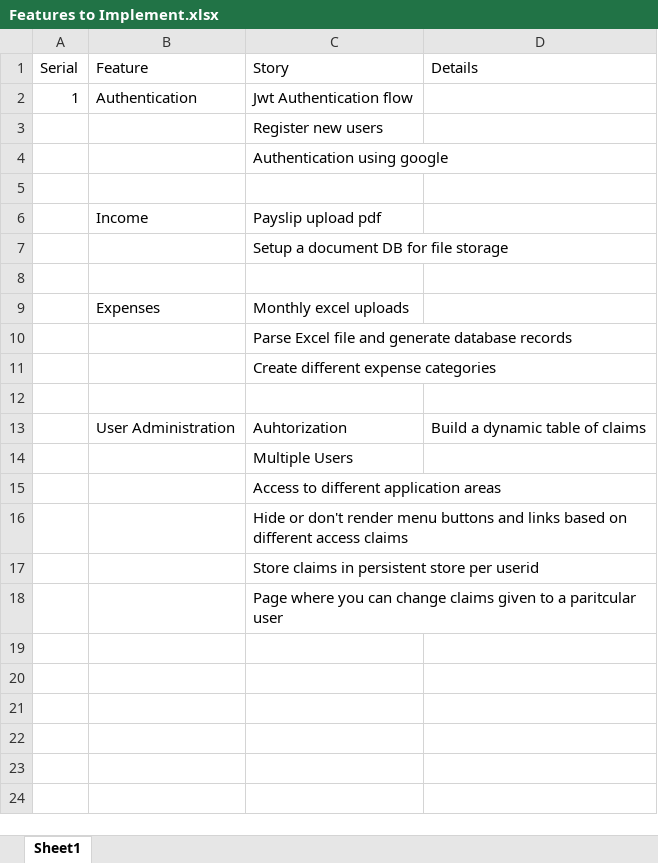
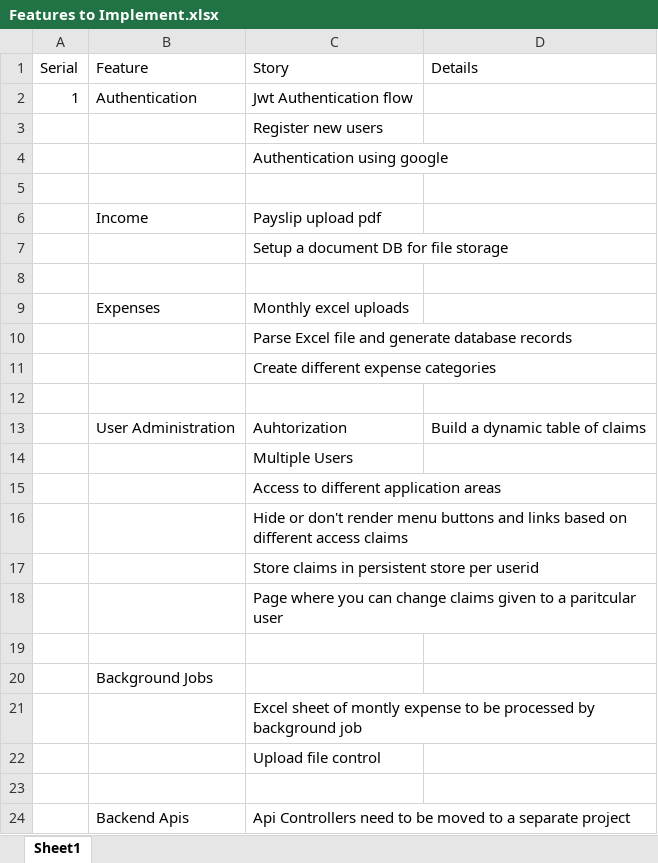
Before and after one commit to ab1303/Expense-Tracker, an Excel workbook: Features to Implement.xlsx, sheet Sheet1, drawn as a sheet; values as stored, in another font and other column widths than the file's, no borders; the diff names each change by its address in the sheet, - before the commit and + after, or states it on an @@ line.

Commit message:
Expense Sheet read and display

```diff
--- a/Features to Implement.xlsx (sheet Sheet1)
+++ b/Features to Implement.xlsx (sheet Sheet1)
+row 19: (empty)
+row 20:  | Background Jobs
+row 21:  |  | Excel sheet of montly expense to be processed by background job
+row 22:  |  | Upload file control
+row 23: (empty)
+row 24:  | Backend Apis | Api Controllers need to be moved to a separate project
```
Also changed, not shown: 11 other files.
